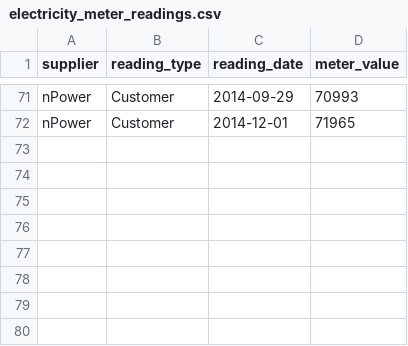
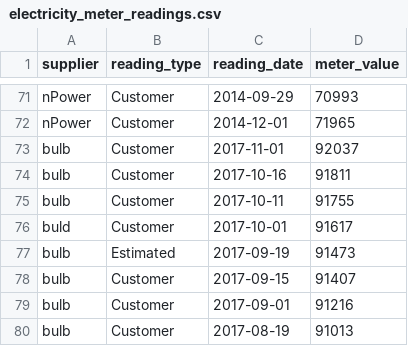
Before and after one commit to richardneish/data-api, a CSV file: data/electricity_meter_readings.csv, drawn as a sheet; only a part is shown, gaps mark what is left out; the diff names each change by its address in the sheet, - before the commit and + after, or states it on an @@ line.

Commit message:
Update electricity_meter_readings.csv

```diff
--- a/data/electricity_meter_readings.csv
+++ b/data/electricity_meter_readings.csv
+row 73: bulb | Customer | 2017-11-01 | 92037
+row 74: bulb | Customer | 2017-10-16 | 91811
+row 75: bulb | Customer | 2017-10-11 | 91755
+row 76: buld | Customer | 2017-10-01 | 91617
+row 77: bulb | Estimated | 2017-09-19 | 91473
+row 78: bulb | Customer | 2017-09-15 | 91407
+row 79: bulb | Customer | 2017-09-01 | 91216
+row 80: bulb | Customer | 2017-08-19 | 91013
```
